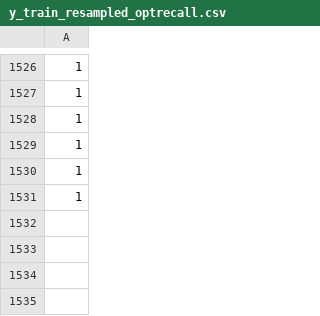
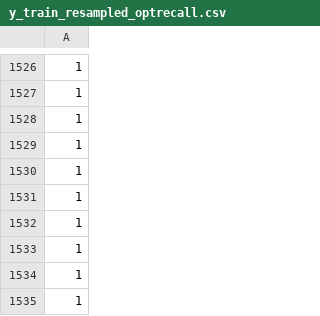
Before and after one commit to jaxonyue/capstone_project, a CSV file: Resample/y_train_resampled_optrecall.csv, drawn as a sheet; only a part is shown, gaps mark what is left out; the diff names each change by its address in the sheet, - before the commit and + after, or states it on an @@ line.

```diff
--- a/Resample/y_train_resampled_optrecall.csv
+++ b/Resample/y_train_resampled_optrecall.csv
+row 1532: 1
+row 1533: 1
+row 1534: 1
+row 1535: 1
```
Also changed, not shown: Resample/y_train_resampled_optf1.csv, Transformed_Data/y_test.csv, 9 other files.
